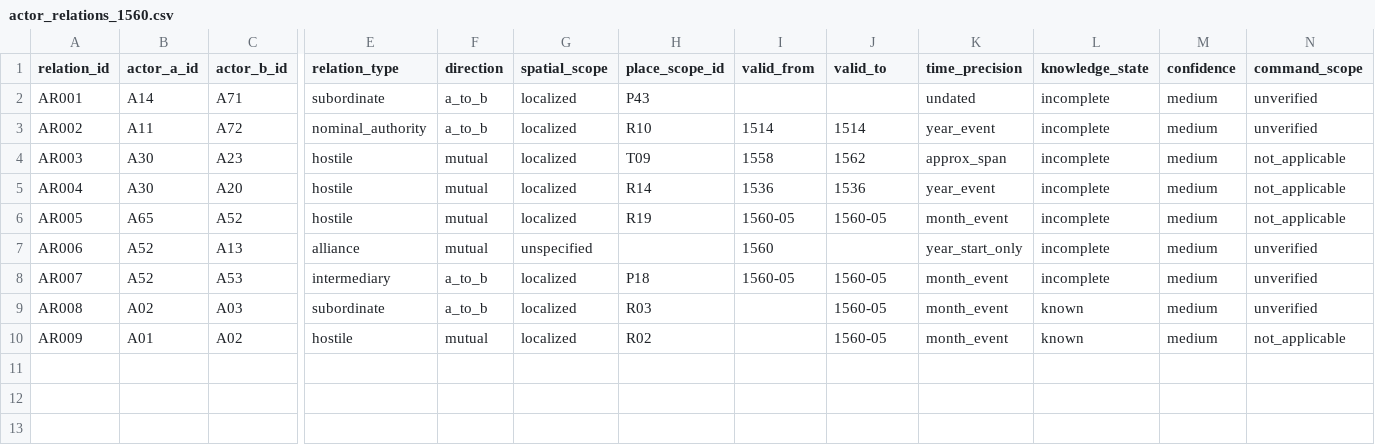
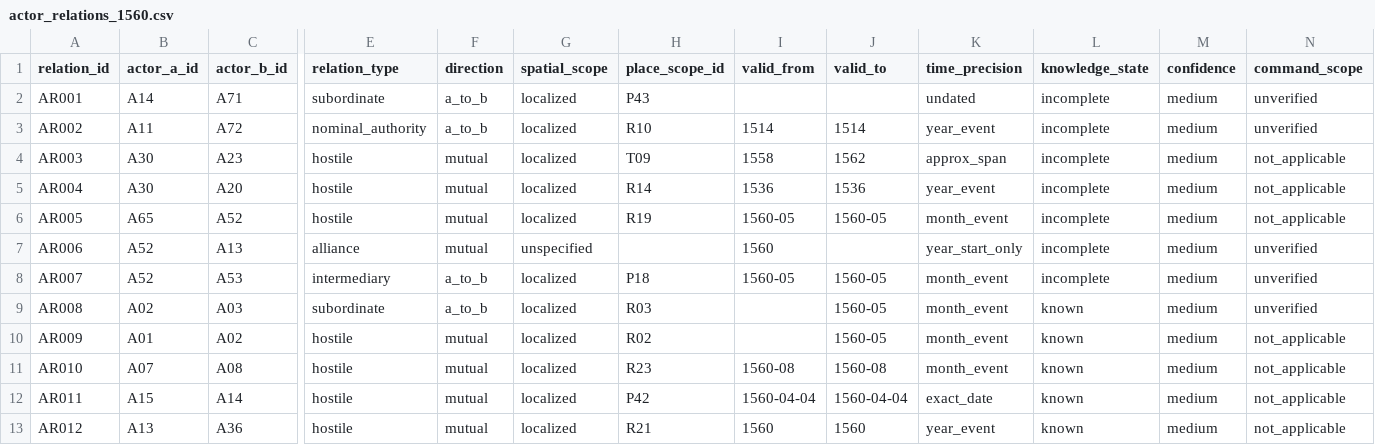
Before and after one commit to kudamb-oss/sengoku-influence-atlas, a CSV file: data/diplomacy/actor_relations_1560.csv, drawn as a sheet; only a part is shown, gaps mark what is left out; rows hold the shown columns only; the diff names each change by its address in the sheet, - before the commit and + after, or states it on an @@ line.

Commit message:
feat(diplomacy): 外交レイヤーの全国一巡・カバレッジ管理台帳の導入と確実な関係（近江・石見・越中）の追加

```diff
--- a/data/diplomacy/actor_relations_1560.csv
+++ b/data/diplomacy/actor_relations_1560.csv
+row 11: AR010 | A07 | A08 | hostile | mutual | localized | R23 | 1560-08 | 1560-08 | month_event | known | medium | not_applicable
+row 12: AR011 | A15 | A14 | hostile | mutual | localized | P42 | 1560-04-04 | 1560-04-04 | exact_date | known | medium | not_applicable
+row 13: AR012 | A13 | A36 | hostile | mutual | localized | R21 | 1560 | 1560 | year_event | known | medium | not_applicable
```
Also changed, not shown: data/diplomacy/actor_relation_evidence.csv, data/diplomacy/actor_relation_sources.csv, 5 other files.
